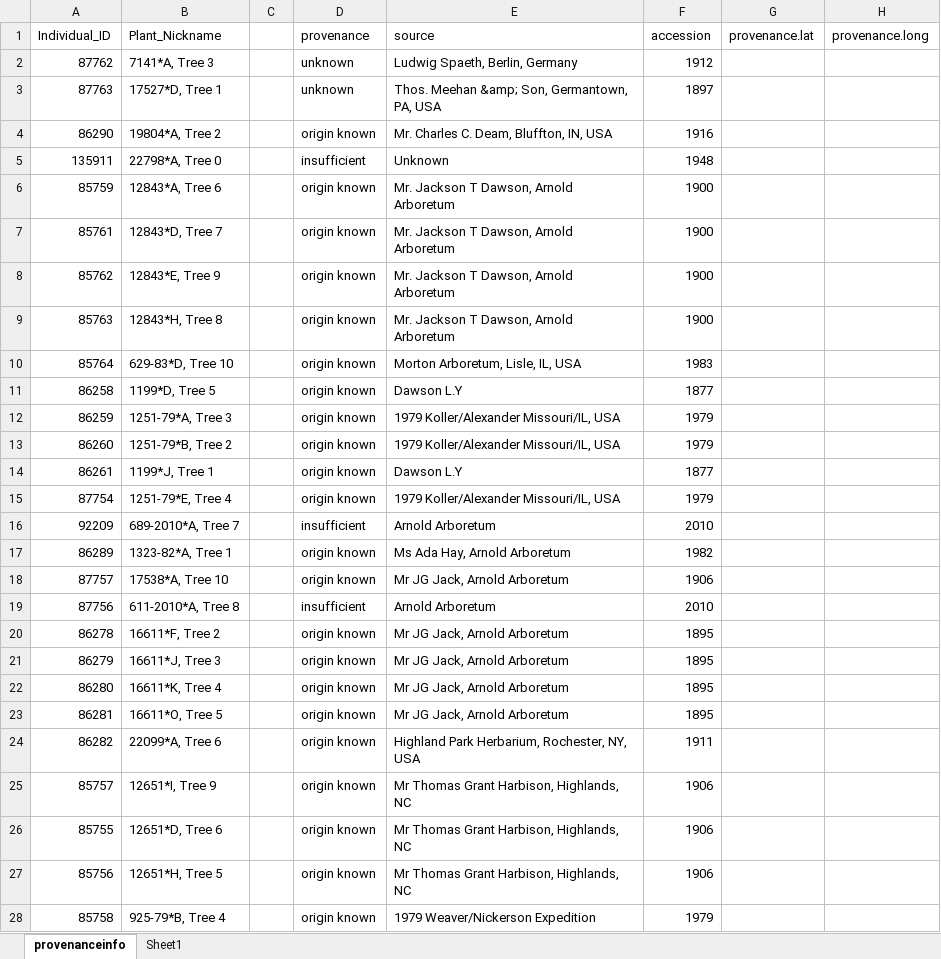
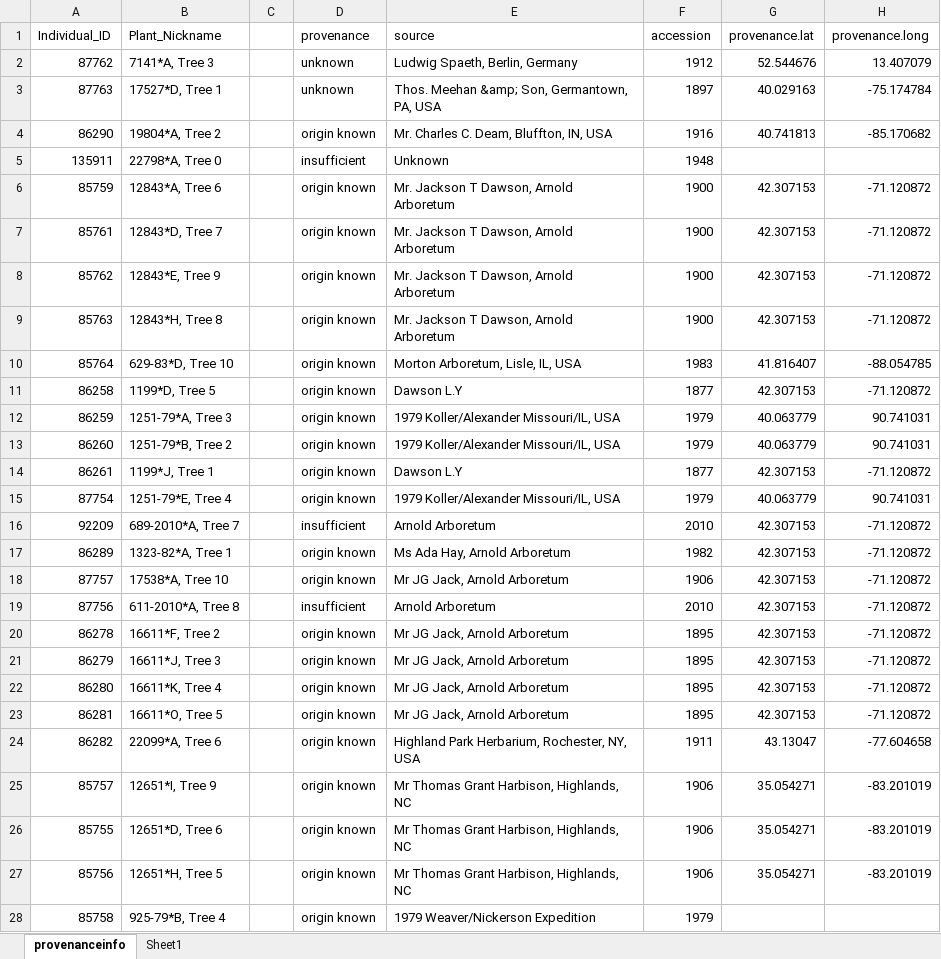
Before and after one commit to cchambe12/microclimates, an Excel workbook: analyses/input/provenanceinfo.xlsx, sheet provenanceinfo, drawn as a sheet; only a part is shown; values as stored, in another font and other column widths than the file's, no borders; the diff covers the shown part only; the diff names each change by its address in the sheet, - before the commit and + after, or states it on an @@ line.

```diff
--- a/analyses/input/provenanceinfo.xlsx (sheet provenanceinfo)
+++ b/analyses/input/provenanceinfo.xlsx (sheet provenanceinfo)
-G2 (provenance.lat): (empty)
+G2 (provenance.lat): 52.544676
-H2 (provenance.long): (empty)
+H2 (provenance.long): 13.407079
-G3 (provenance.lat): (empty)
+G3 (provenance.lat): 40.029163
-H3 (provenance.long): (empty)
+H3 (provenance.long): -75.174784
-G4 (provenance.lat): (empty)
+G4 (provenance.lat): 40.741813
-H4 (provenance.long): (empty)
+H4 (provenance.long): -85.170682
-G6:G9 (provenance.lat): (empty)
+G6:G9 (provenance.lat): 42.307153
-H6:H9 (provenance.long): (empty)
+H6:H9 (provenance.long): -71.120872
-G10 (provenance.lat): (empty)
+G10 (provenance.lat): 41.816407
-H10 (provenance.long): (empty)
+H10 (provenance.long): -88.054785
-G11 (provenance.lat): (empty)
+G11 (provenance.lat): 42.307153
-H11 (provenance.long): (empty)
+H11 (provenance.long): -71.120872
-G12:G13 (provenance.lat): (empty)
+G12:G13 (provenance.lat): 40.063779
-H12:H13 (provenance.long): (empty)
+H12:H13 (provenance.long): 90.741031
-G14 (provenance.lat): (empty)
+G14 (provenance.lat): 42.307153
-H14 (provenance.long): (empty)
+H14 (provenance.long): -71.120872
-G15 (provenance.lat): (empty)
+G15 (provenance.lat): 40.063779
-H15 (provenance.long): (empty)
+H15 (provenance.long): 90.741031
-G16:G23 (provenance.lat): (empty)
+G16:G23 (provenance.lat): 42.307153
-H16:H23 (provenance.long): (empty)
+H16:H23 (provenance.long): -71.120872
-G24 (provenance.lat): (empty)
+G24 (provenance.lat): 43.13047
-H24 (provenance.long): (empty)
+H24 (provenance.long): -77.604658
-G25:G27 (provenance.lat): (empty)
+G25:G27 (provenance.lat): 35.054271
-H25:H27 (provenance.long): (empty)
+H25:H27 (provenance.long): -83.201019
```
Also changed, not shown: 86 edited cells elsewhere in this sheet, 12 other files.
